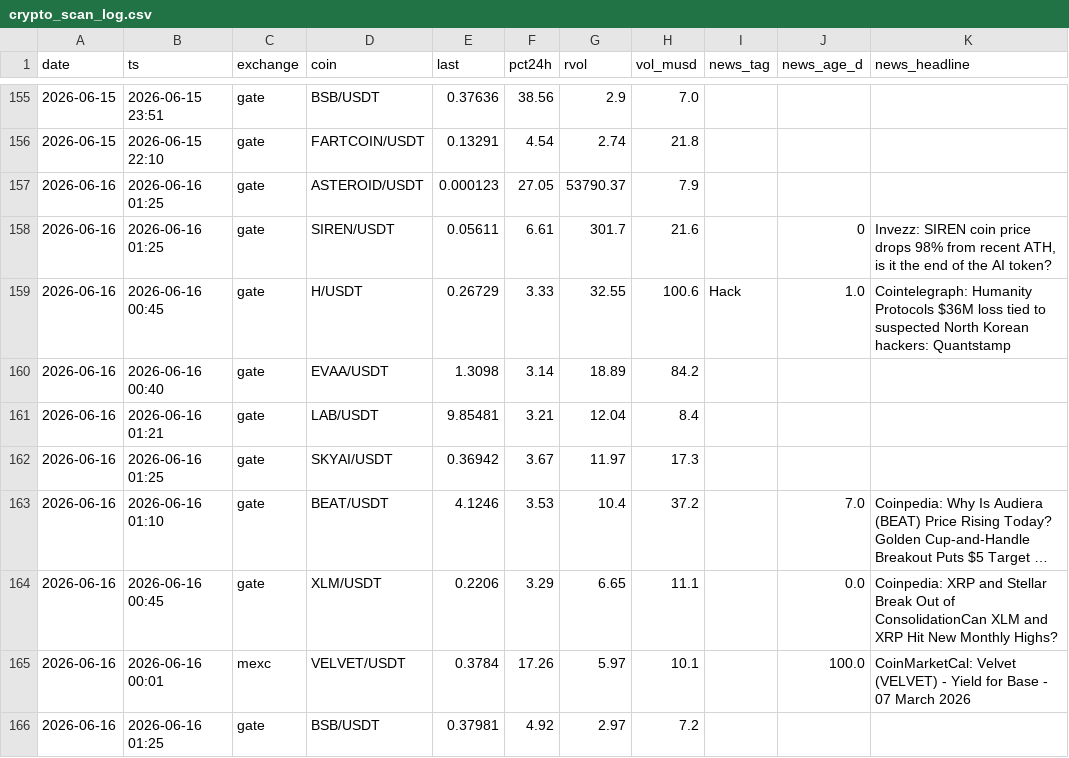
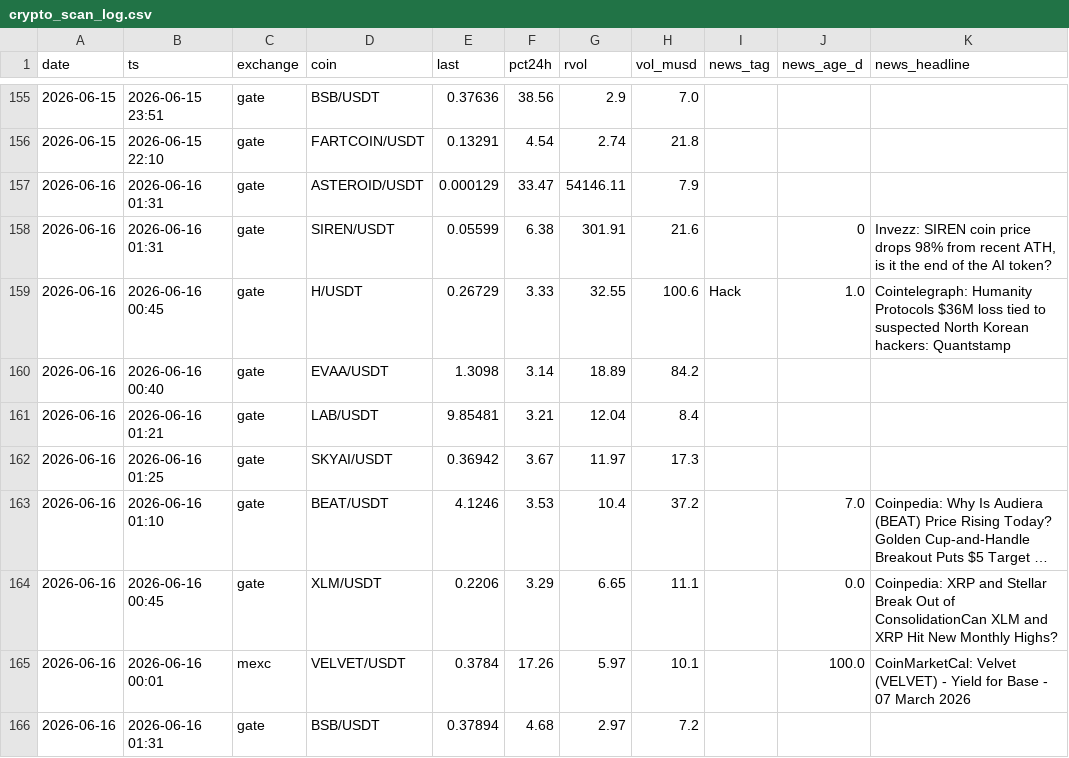
Before and after one commit to ChrisM001/scanner-site, a CSV file: crypto_scan_log.csv, drawn as a sheet; only a part is shown, gaps mark what is left out; long unchanged cells end in ….

```diff
--- a/crypto_scan_log.csv
+++ b/crypto_scan_log.csv
@@ -156,4 +156,4 @@ date,ts,exchange,coin,last,pct24h,rvol,vol_musd,news_tag,news_age_d,news_headlin
 2026-06-15,2026-06-15 22:10,gate,FARTCOIN/USDT,0.13291,4.54,2.74,21.8,,,
-2026-06-16,2026-06-16 01:25,gate,ASTEROID/USDT,0.000123,27.05,53790.37,7.9,,,
-2026-06-16,2026-06-16 01:25,gate,SIREN/USDT,0.05611,6.61,301.7,21.6,,0,"Invezz: SIREN coin price drops 98% from recent ATH, is it the end of the AI token?"
+2026-06-16,2026-06-16 01:31,gate,ASTEROID/USDT,0.000129,33.47,54146.11,7.9,,,
+2026-06-16,2026-06-16 01:31,gate,SIREN/USDT,0.05599,6.38,301.91,21.6,,0,"Invezz: SIREN coin price drops 98% from recent ATH, is it the end of the AI token?"
 2026-06-16,2026-06-16 00:45,gate,H/USDT,0.26729,3.33,32.55,100.6,Hack,1.0,Cointelegraph: Humanity Protocols $36M loss tied to suspected North Korean hackers: Quantstamp
@@ -165,2 +165,2 @@ date,ts,exchange,coin,last,pct24h,rvol,vol_musd,news_tag,news_age_d,news_headlin
 2026-06-16,2026-06-16 00:01,mexc,VELVET/USDT,0.3784,17.26,5.97,10.1,,100.0,CoinMarketCal: Velvet (VELVET) - Yield for Base - 07 March 2026
-2026-06-16,2026-06-16 01:25,gate,BSB/USDT,0.37981,4.92,2.97,7.2,,,
+2026-06-16,2026-06-16 01:31,gate,BSB/USDT,0.37894,4.68,2.97,7.2,,,
```
Also changed, not shown: 1 other file.
